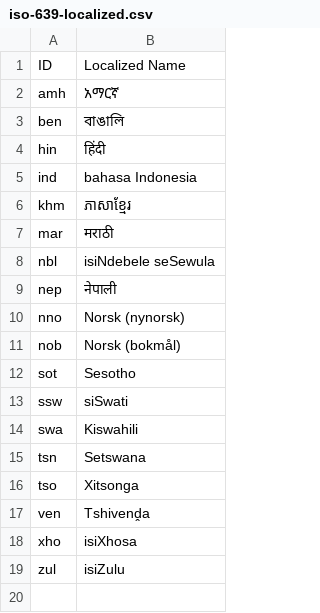
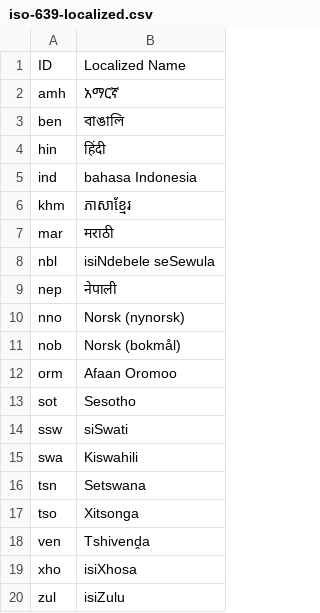
Before and after one commit to NDLANO/backend, a CSV file: generator/iso-639-localized.csv, drawn as a sheet.

Commit message:
#62: Localized name for Oromo GlobalDigitalLibraryio/issues#62

```diff
--- a/generator/iso-639-localized.csv
+++ b/generator/iso-639-localized.csv
@@ -11,2 +11,3 @@ nno;Norsk (nynorsk)
 nob;Norsk (bokmål)
+orm;Afaan Oromoo
 sot;Sesotho
```
Also changed, not shown: 1 other file.
